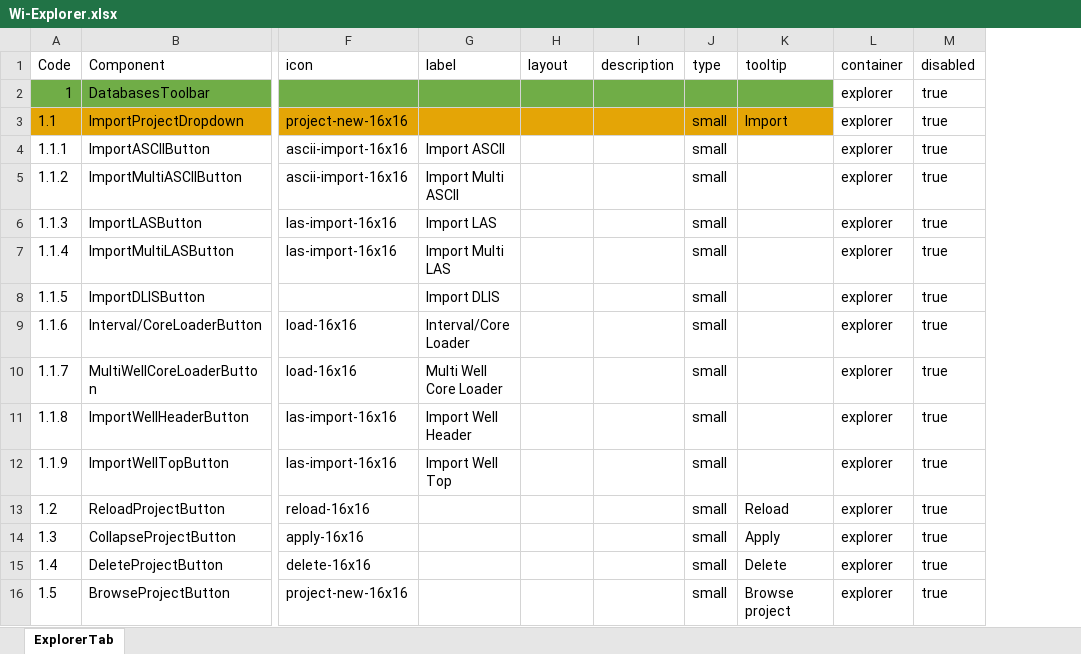
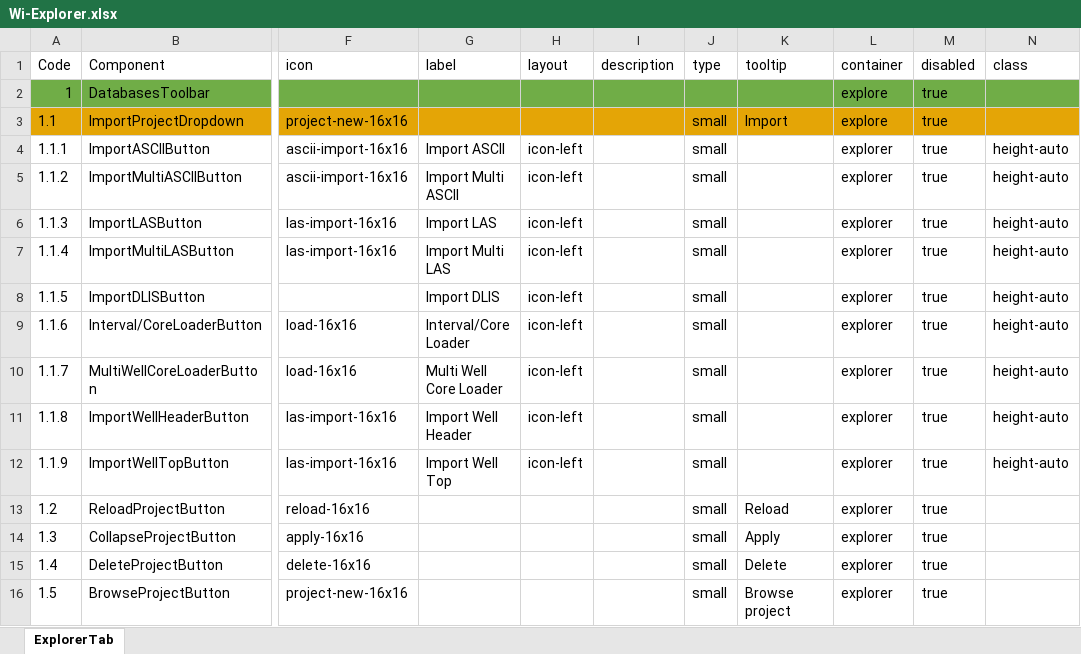
Before and after one commit to nhannt97hy/wi-angular, an Excel workbook: Wi-Explorer.xlsx, sheet ExplorerTab, drawn as a sheet; only a part is shown, gaps mark what is left out; values as stored, in another font and other column widths than the file's, no borders; the diff names each change by its address in the sheet, - before the commit and + after, or states it on an @@ line.

```diff
--- a/Wi-Explorer.xlsx (sheet ExplorerTab)
+++ b/Wi-Explorer.xlsx (sheet ExplorerTab)
+column N (class), rows 4-12: all height-auto
-L2:L3 (container): explorer
+L2:L3 (container): explore
-L2:M2 fill: none
+L2:M2 fill: #70AD47
-L3:M3 fill: none
+L3:M3 fill: #E4A506
-H4:H12 (layout): (empty)
+H4:H12 (layout): icon-left
```
Also changed, not shown: Wi-LogPlot.xlsx, Wi-UI.xlsx.
